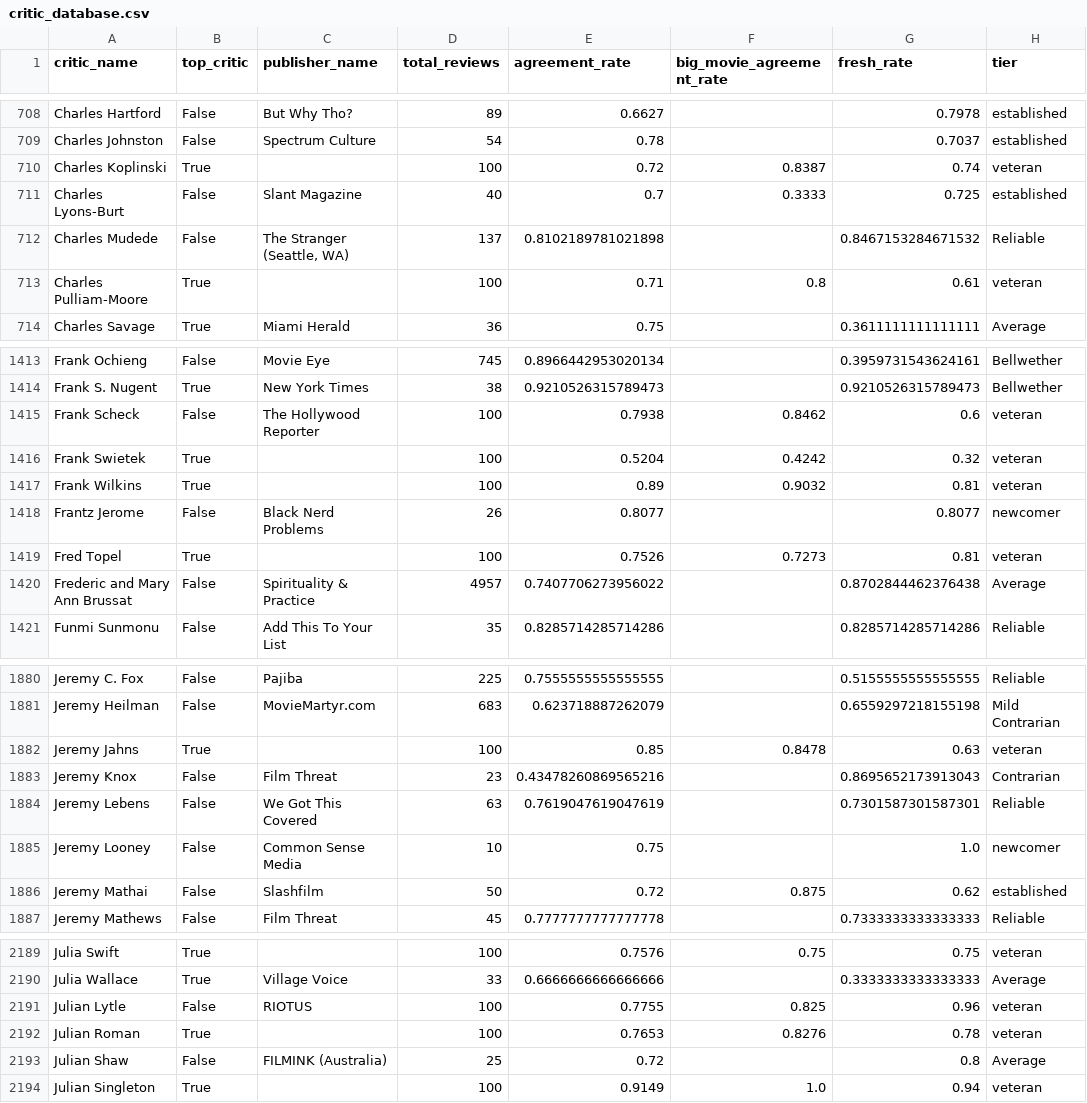
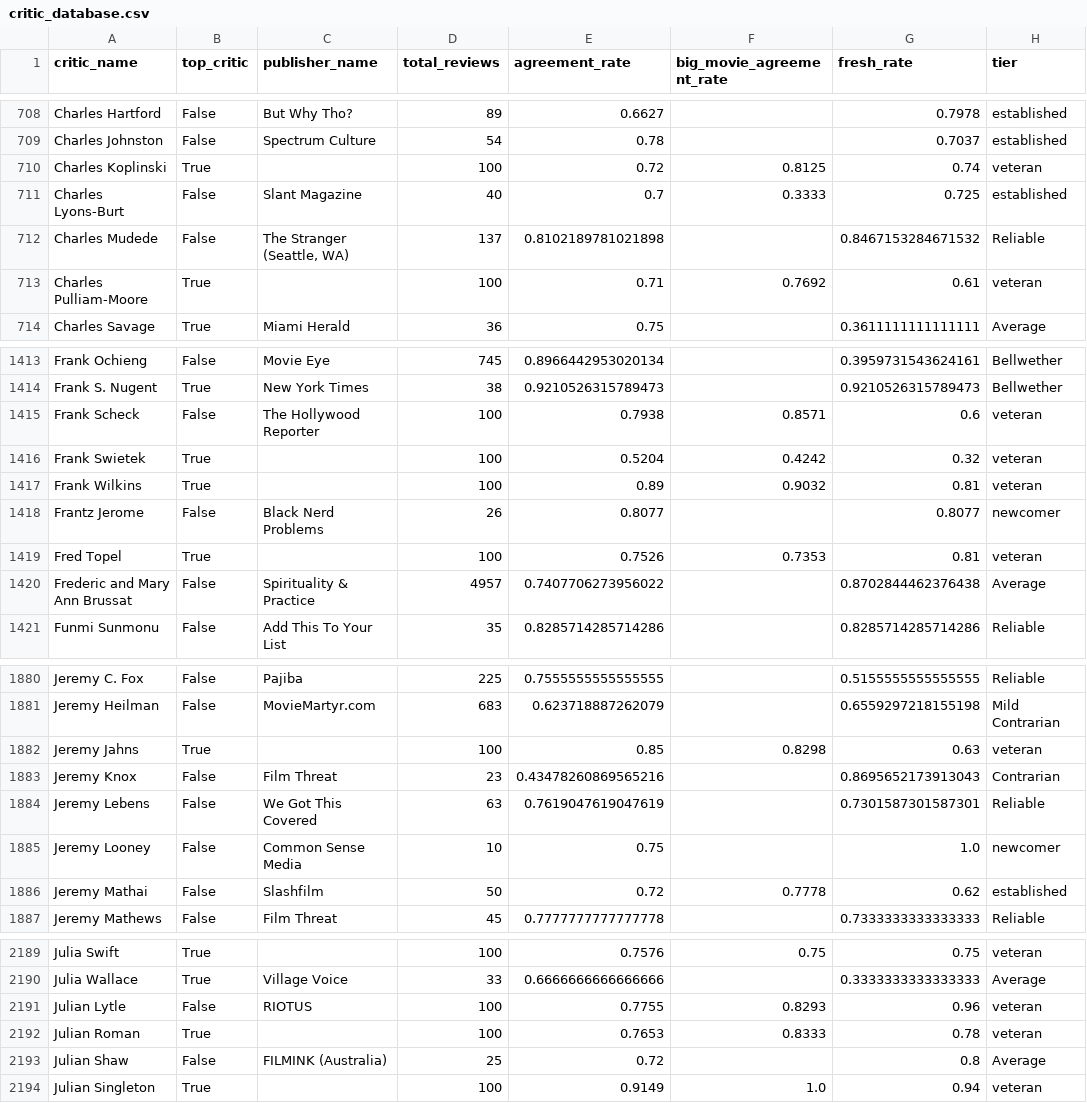
Before and after one commit to gscheinman/kalshi-rt, a CSV file: critic_database.csv, drawn as a sheet; only a part is shown, gaps mark what is left out; the diff covers the shown part only.

```diff
--- a/critic_database.csv
+++ b/critic_database.csv
@@ -709,6 +709,6 @@ Charles Hartford,False,But Why Tho?,89,0.6627,,0.7978,established
 Charles Johnston,False,Spectrum Culture,54,0.78,,0.7037,established
-Charles Koplinski,True,,100,0.72,0.8387,0.74,veteran
+Charles Koplinski,True,,100,0.72,0.8125,0.74,veteran
 Charles Lyons-Burt,False,Slant Magazine,40,0.7,0.3333,0.725,established
 Charles Mudede,False,"The Stranger (Seattle, WA)",137,0.8102189781021898,,0.8467153284671532,Reliable
-Charles Pulliam-Moore,True,,100,0.71,0.8,0.61,veteran
+Charles Pulliam-Moore,True,,100,0.71,0.7692,0.61,veteran
 Charles Savage,True,Miami Herald,36,0.75,,0.3611111111111111,Average
@@ -1414,3 +1414,3 @@ Frank Ochieng,False,Movie Eye,745,0.8966442953020134,,0.3959731543624161,Bellwet
 Frank S. Nugent,True,New York Times,38,0.9210526315789473,,0.9210526315789473,Bellwether
-Frank Scheck,False,The Hollywood Reporter,100,0.7938,0.8462,0.6,veteran
+Frank Scheck,False,The Hollywood Reporter,100,0.7938,0.8571,0.6,veteran
 Frank Swietek,True,,100,0.5204,0.4242,0.32,veteran
@@ -1418,3 +1418,3 @@ Frank Wilkins,True,,100,0.89,0.9032,0.81,veteran
 Frantz Jerome,False,Black Nerd Problems,26,0.8077,,0.8077,newcomer
-Fred Topel,True,,100,0.7526,0.7273,0.81,veteran
+Fred Topel,True,,100,0.7526,0.7353,0.81,veteran
 Frederic and Mary Ann Brussat,False,Spirituality & Practice,4957,0.7407706273956022,,0.8702844462376438,Average
@@ -1881,3 +1881,3 @@ Jeremy C. Fox,False,Pajiba,225,0.7555555555555555,,0.5155555555555555,Reliable
 Jeremy Heilman,False,MovieMartyr.com,683,0.623718887262079,,0.6559297218155198,Mild Contrarian
-Jeremy Jahns,True,,100,0.85,0.8478,0.63,veteran
+Jeremy Jahns,True,,100,0.85,0.8298,0.63,veteran
 Jeremy Knox,False,Film Threat,23,0.43478260869565216,,0.8695652173913043,Contrarian
@@ -1885,3 +1885,3 @@ Jeremy Lebens,False,We Got This Covered,63,0.7619047619047619,,0.730158730158730
 Jeremy Looney,False,Common Sense Media,10,0.75,,1.0,newcomer
-Jeremy Mathai,False,Slashfilm,50,0.72,0.875,0.62,established
+Jeremy Mathai,False,Slashfilm,50,0.72,0.7778,0.62,established
 Jeremy Mathews,False,Film Threat,45,0.7777777777777778,,0.7333333333333333,Reliable
@@ -2190,4 +2190,4 @@ Julia Swift,True,,100,0.7576,0.75,0.75,veteran
 Julia Wallace,True,Village Voice,33,0.6666666666666666,,0.3333333333333333,Average
-Julian Lytle,False,RIOTUS,100,0.7755,0.825,0.96,veteran
-Julian Roman,True,,100,0.7653,0.8276,0.78,veteran
+Julian Lytle,False,RIOTUS,100,0.7755,0.8293,0.96,veteran
+Julian Roman,True,,100,0.7653,0.8333,0.78,veteran
 Julian Shaw,False,FILMINK (Australia),25,0.72,,0.8,Average
```
Also changed, not shown: 54 edited cells elsewhere in this file, 3 other files.
